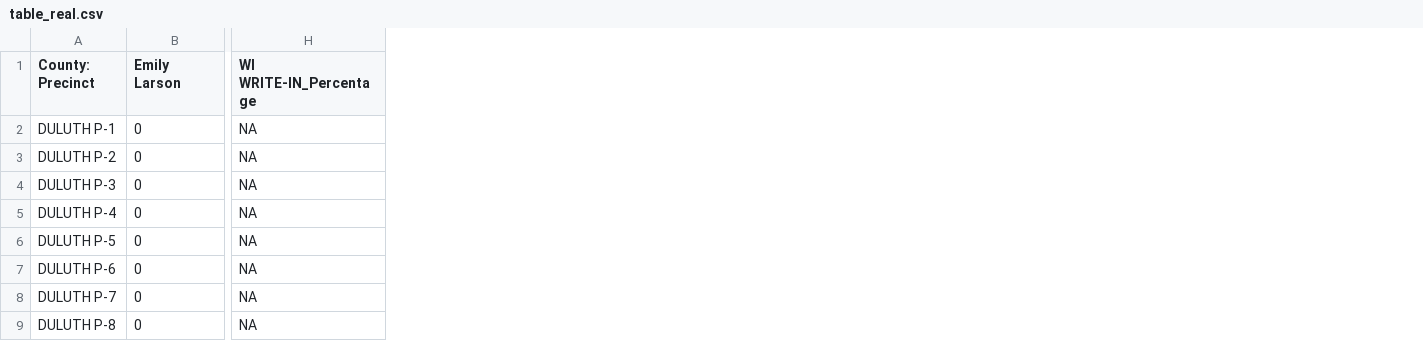
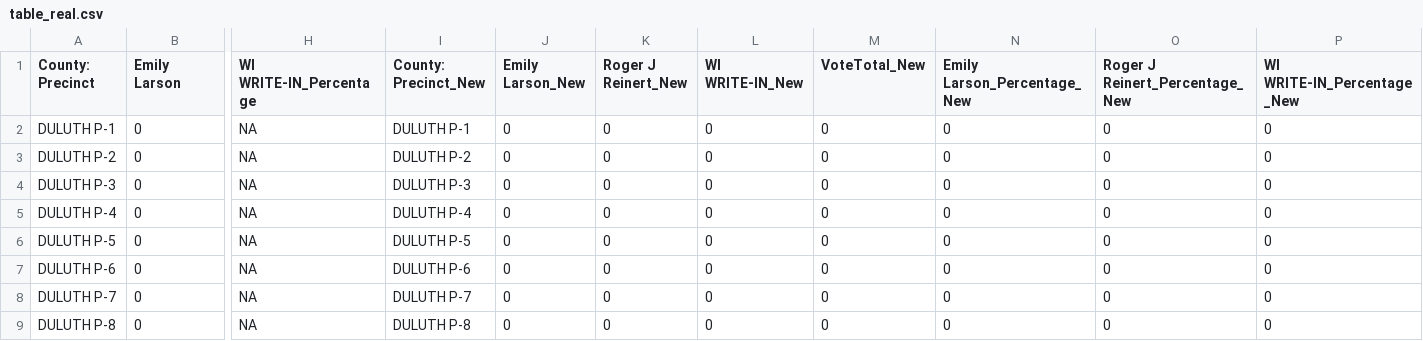
Before and after one commit to jlove1234/temp-gh-actions, a CSV file: data/table_real.csv, drawn as a sheet; only a part is shown, gaps mark what is left out; the diff names each change by its address in the sheet, - before the commit and + after, or states it on an @@ line.

```diff
--- a/data/table_real.csv
+++ b/data/table_real.csv
+column I (County: Precinct_New), rows 2-9: DULUTH P-1 | DULUTH P-2 | DULUTH P-3 | DULUTH P-4 | DULUTH P-5 | DULUTH P-6 | DULUTH P-7 | DULUTH P-8
+column J (Emily Larson_New), rows 2-9: all 0
+column K (Roger J Reinert_New), rows 2-9: all 0
+column L (WI WRITE-IN_New), rows 2-9: all 0
+column M (VoteTotal_New), rows 2-9: all 0
+column N (Emily Larson_Percentage_New), rows 2-9: all 0
+column O (Roger J Reinert_Percentage_New), rows 2-9: all 0
+column P (WI WRITE-IN_Percentage_New), rows 2-9: all 0
```
